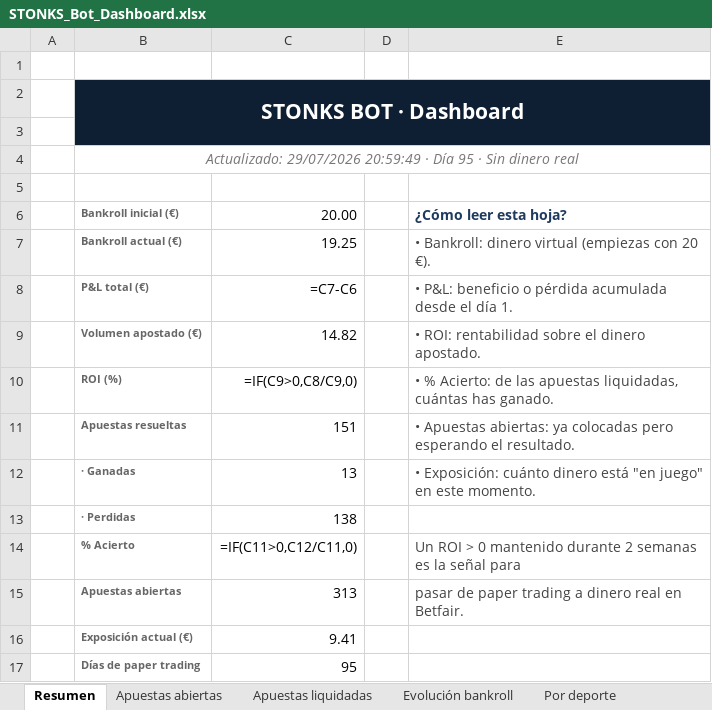
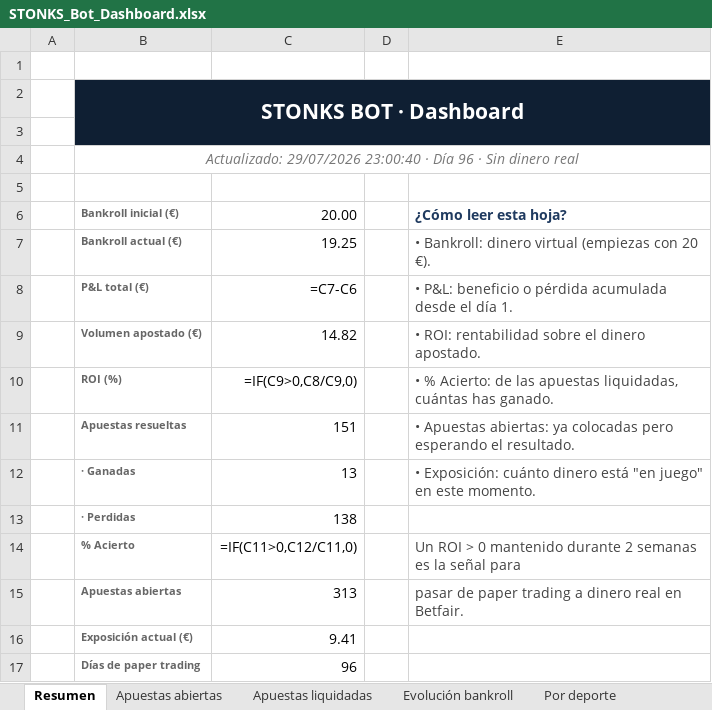
Before and after one commit to joserpel19-cmyk/stonks-bot, an Excel workbook: STONKS_Bot_Dashboard.xlsx, sheet Resumen, drawn as a sheet; values as stored, in another font and other column widths than the file's, no borders; formulas without a stored value are shown as written; the diff names each change by its address in the sheet, - before the commit and + after, or states it on an @@ line.

```diff
--- a/STONKS_Bot_Dashboard.xlsx (sheet Resumen)
+++ b/STONKS_Bot_Dashboard.xlsx (sheet Resumen)
-B4: Actualizado: 29/07/2026 20:59:49 · Día 95 · Sin…
+B4: Actualizado: 29/07/2026 23:00:40 · Día 96 · Sin…
-C17: 95
+C17: 96
```
Also changed, not shown: sheet Evolución bankroll, charts or pictures, 3 other files.
